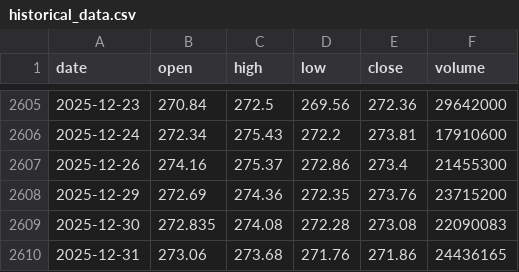
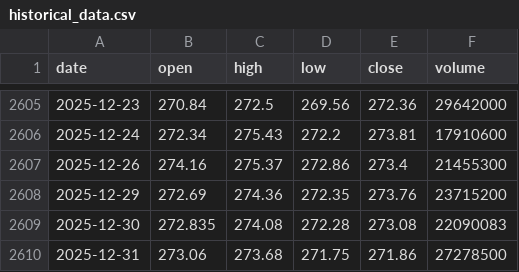
Before and after one commit to LukeGSW/AnalisiCiclica-AAPL, a CSV file: data/AAPL/historical_data.csv, drawn as a sheet; only a part is shown, gaps mark what is left out.

```diff
--- a/data/AAPL/historical_data.csv
+++ b/data/AAPL/historical_data.csv
@@ -2609,2 +2609,2 @@ date,open,high,low,close,volume
 2025-12-30,272.835,274.08,272.28,273.08,22090083
-2025-12-31,273.06,273.68,271.76,271.86,24436165
+2025-12-31,273.06,273.68,271.75,271.86,27278500
```
Also changed, not shown: data/AAPL/signals.csv, 2 other files.
